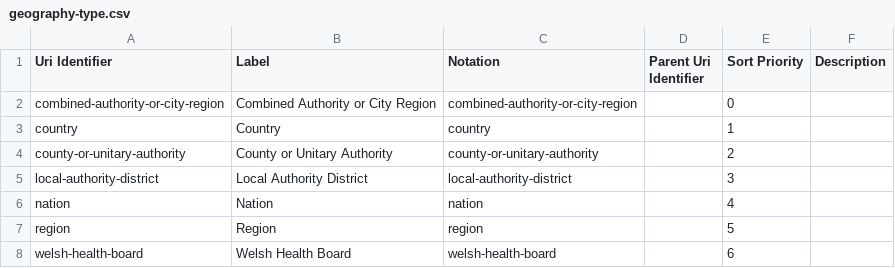
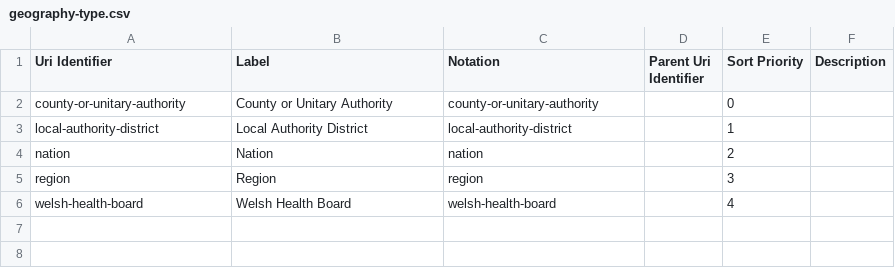
Before and after one commit to GSS-Cogs/family-ESS, a CSV file: out/healthy-life-expectancy/healthy-life-expectancy/geography-type.csv, drawn as a sheet.

```diff
--- a/out/healthy-life-expectancy/healthy-life-expectancy/geography-type.csv
+++ b/out/healthy-life-expectancy/healthy-life-expectancy/geography-type.csv
@@ -1,8 +1,6 @@
 Uri Identifier,Label,Notation,Parent Uri Identifier,Sort Priority,Description
-combined-authority-or-city-region,Combined Authority or City Region,combined-authority-or-city-region,,0,
-country,Country,country,,1,
-county-or-unitary-authority,County or Unitary Authority,county-or-unitary-authority,,2,
-local-authority-district,Local Authority District,local-authority-district,,3,
-nation,Nation,nation,,4,
-region,Region,region,,5,
-welsh-health-board,Welsh Health Board,welsh-health-board,,6,
+county-or-unitary-authority,County or Unitary Authority,county-or-unitary-authority,,0,
+local-authority-district,Local Authority District,local-authority-district,,1,
+nation,Nation,nation,,2,
+region,Region,region,,3,
+welsh-health-board,Welsh Health Board,welsh-health-board,,4,
```
Also changed, not shown: out/healthy-life-expectancy/healthy-life-expectancy/area-name.csv, out/healthy-life-expectancy/healthy-life-expectancy/gregorian-time-interval.csv, 15 other files.
